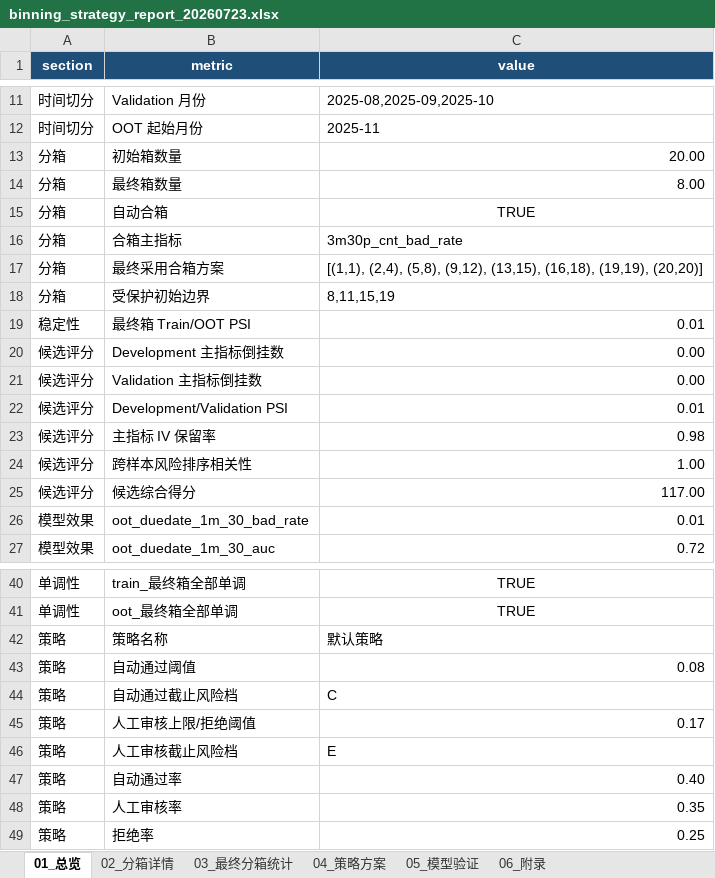
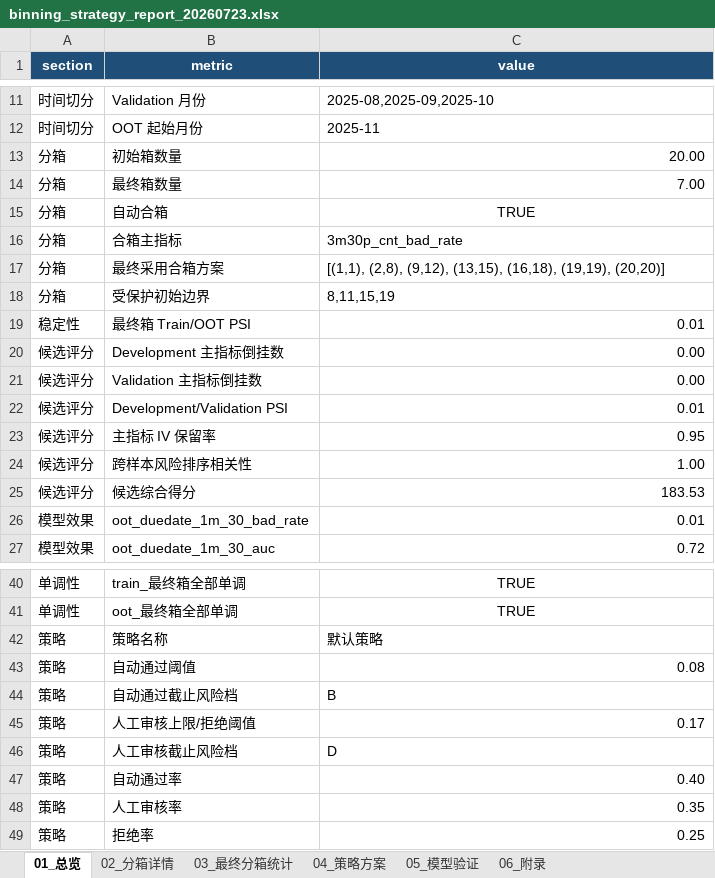
Before and after one commit to EliamZhang/credit-model-binning, an Excel workbook: out/binning_strategy_report_20260723.xlsx, sheet 01_总览, drawn as a sheet; only a part is shown, gaps mark what is left out; values as stored, in another font and other column widths than the file's, no borders; the diff names each change by its address in the sheet, - before the commit and + after, or states it on an @@ line.

```diff
--- a/out/binning_strategy_report_20260723.xlsx (sheet 01_总览)
+++ b/out/binning_strategy_report_20260723.xlsx (sheet 01_总览)
-C14 (value): 8.00
+C14 (value): 7.00
-C17 (value): [(1,1), (2,4), (5,8), (9,12), (13,15),…
+C17 (value): [(1,1), (2,8), (9,12), (13,15),…
-C23 (value): 0.98
+C23 (value): 0.95
-C25 (value): 117.00
+C25 (value): 183.53
-C44 (value): C
+C44 (value): B
-C46 (value): E
+C46 (value): D
```
Also changed, not shown: sheet 05_模型验证, sheet 02_分箱详情, sheet 03_最终分箱统计, sheet 04_策略方案, sheet 06_附录, 1 other file.
